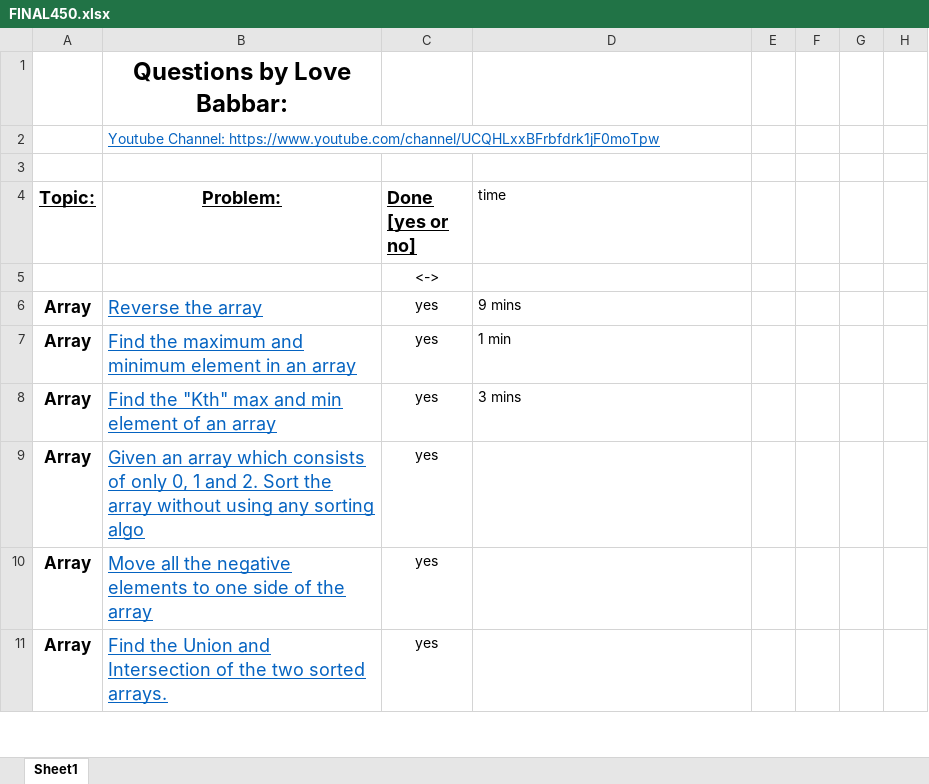
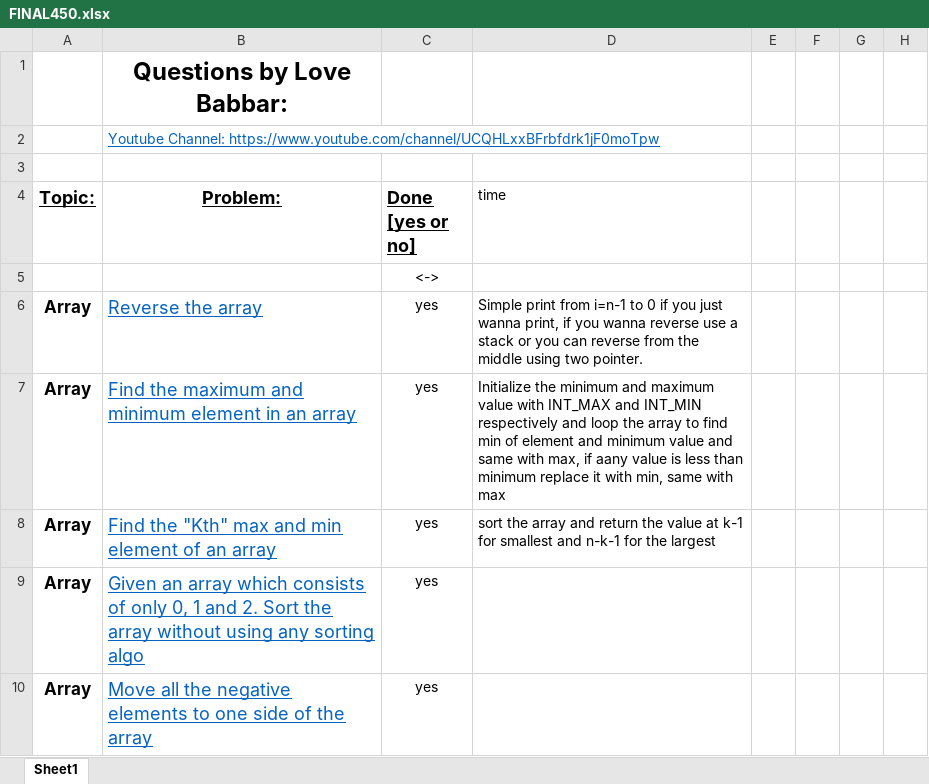
Before and after one commit to version0chiro/Ace-The-Code, an Excel workbook: FINAL450.xlsx, sheet Sheet1, drawn as a sheet; only a part is shown; the shorter side is filled out with more unchanged rows; values as stored, in another font and other column widths than the file's, no borders; conditional formats not drawn; the diff names each change by its address in the sheet, - before the commit and + after, or states it on an @@ line.

Commit message:
adding explanation of arrays

```diff
--- a/FINAL450.xlsx (sheet Sheet1)
+++ b/FINAL450.xlsx (sheet Sheet1)
-D6 (time): 9 mins
+D6 (time): Simple print from i=n-1 to 0 if you just wanna print, if you wanna reverse use a stack or you can reverse from the middle using two pointer.
-D7 (time): 1 min
+D7 (time): Initialize the minimum and maximum value with INT_MAX and INT_MIN respectively and loop the array to find min of element and minimum value and same with max, if aany value is less than minimum replace it with min, same with max
-D8 (time): 3 mins
+D8 (time): sort the array and return the value at k-1 for smallest and n-k-1 for the largest
```
